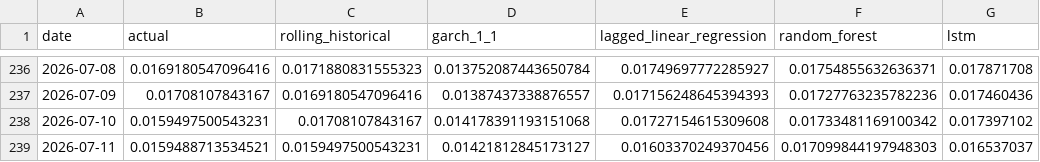
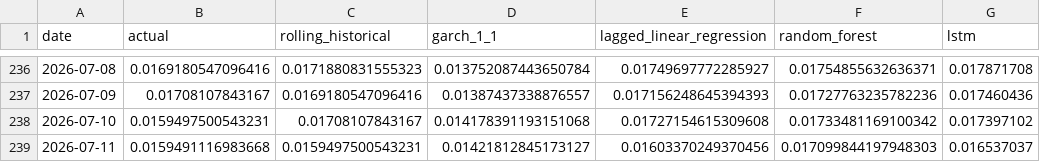
Before and after one commit to Creeper23333/MyEPQ, a CSV file: code/outputs/model_predictions.csv, drawn as a sheet; only a part is shown, gaps mark what is left out.

```diff
--- a/code/outputs/model_predictions.csv
+++ b/code/outputs/model_predictions.csv
@@ -238,2 +238,2 @@ date,actual,rolling_historical,garch_1_1,lagged_linear_regression,random_forest,
 2026-07-10,0.0159497500543231,0.01708107843167,0.014178391193151068,0.01727154615309608,0.01733481169100342,0.017397102
-2026-07-11,0.0159488713534521,0.0159497500543231,0.01421812845173127,0.01603370249370456,0.017099844197948303,0.016537037
+2026-07-11,0.0159491116983668,0.0159497500543231,0.01421812845173127,0.01603370249370456,0.017099844197948303,0.016537037
```
Also changed, not shown: data/processed/hyperliquid_BTC_1d_volatility.csv, data/raw/hyperliquid_BTC_1d_candles.csv, 24 other files.
